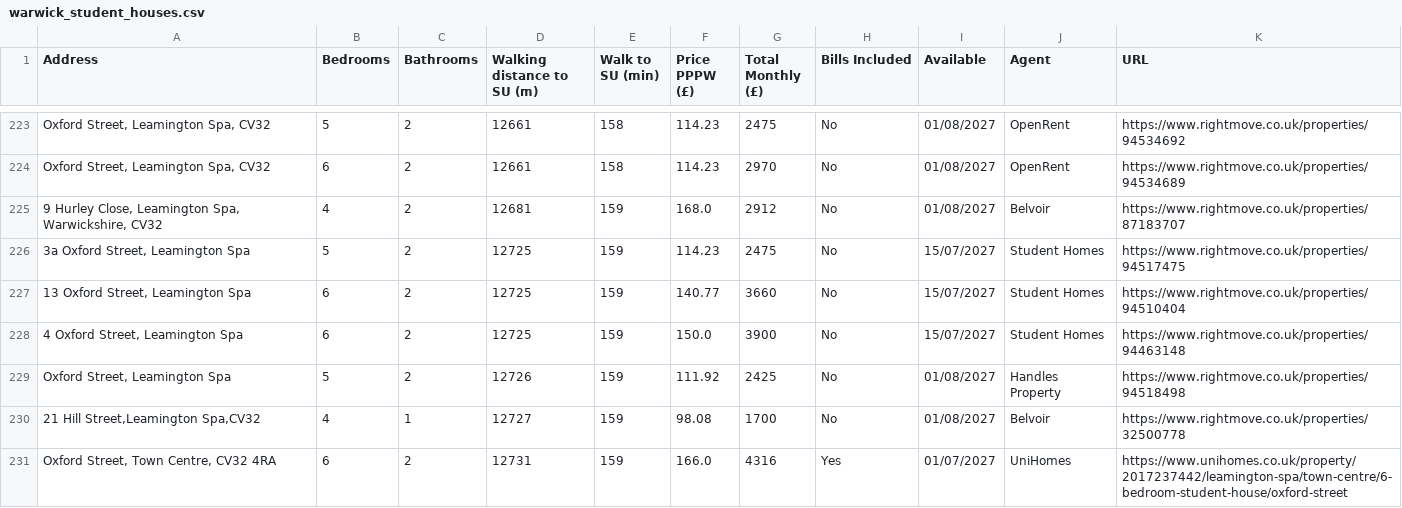
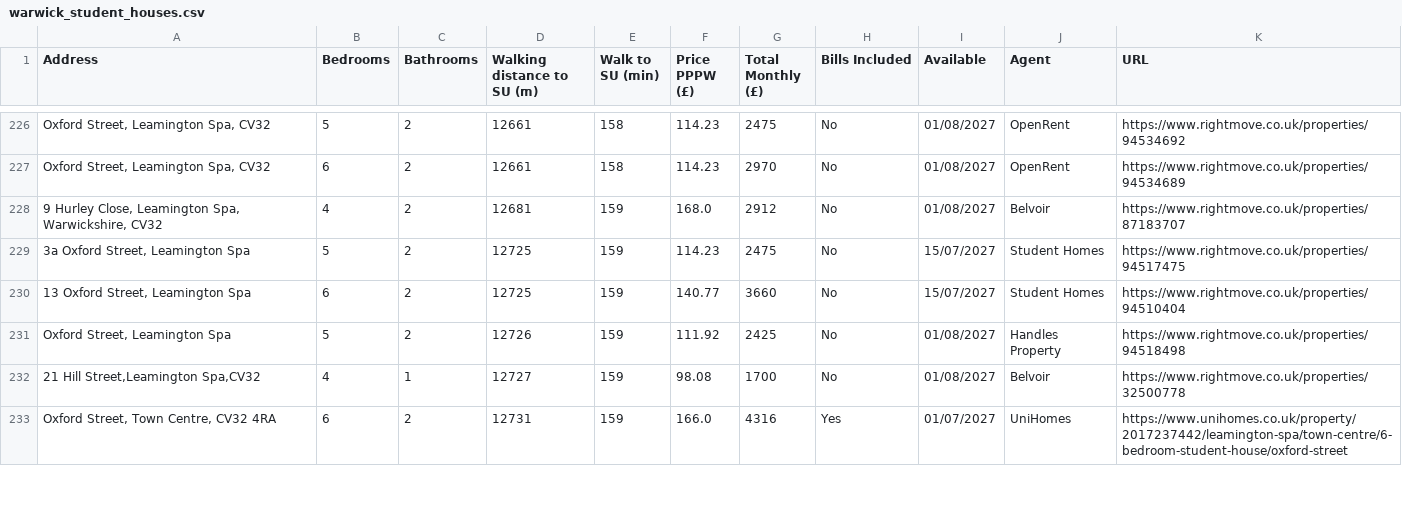
Before and after one commit to 3aks/3aks.github.io, a CSV file: housing/warwick/warwick_student_houses.csv, drawn as a sheet; only a part is shown, gaps mark what is left out; removed rows and columns are numbered as before the commit, all else as after; the diff covers the shown part only; the diff names each change by its address in the sheet, - before the commit and + after, or states it on an @@ line.

```diff
--- a/housing/warwick/warwick_student_houses.csv
+++ b/housing/warwick/warwick_student_houses.csv
-row 228: 4 Oxford Street, Leamington Spa | 6 | 2 | 12725 | 159 | 150.0 | 3900 | No | 15/07/2027 | Student Homes | https://www.rightmove.co.uk/properties/94463148
```
Also changed, not shown: 9 added rows, 3 removed rows and 4 moved rows elsewhere in this file, housing/cardiff_student_houses.csv, 2 other files.
